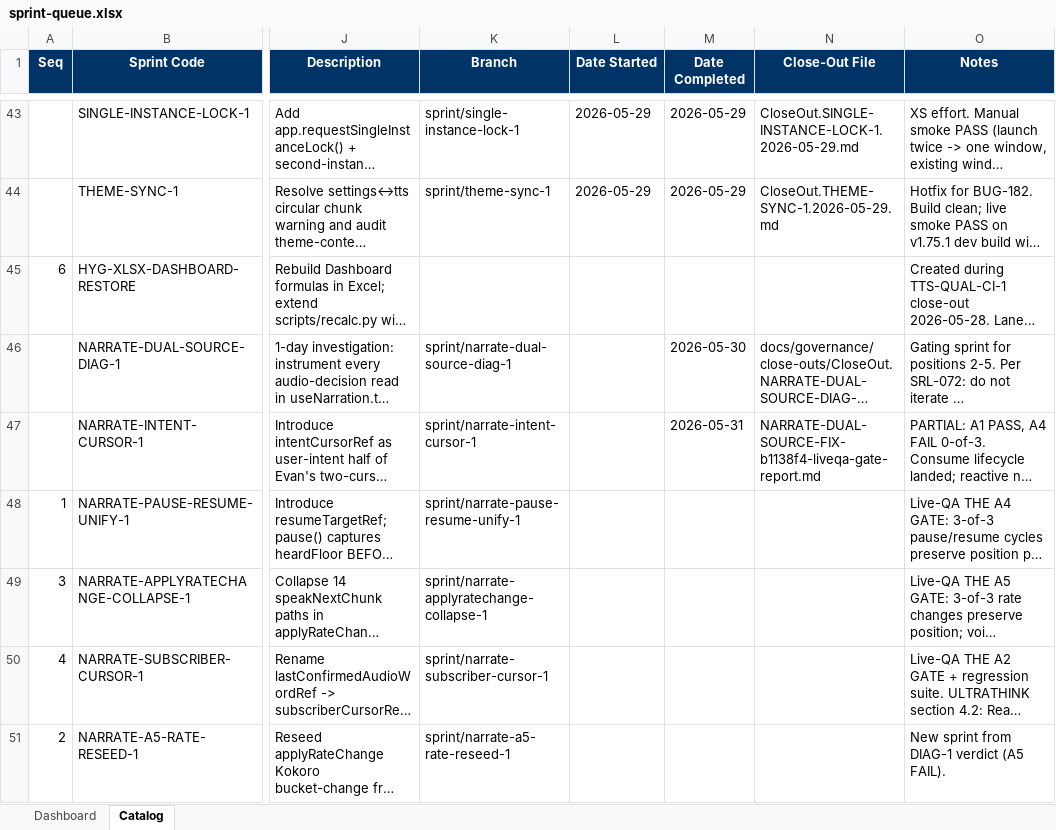
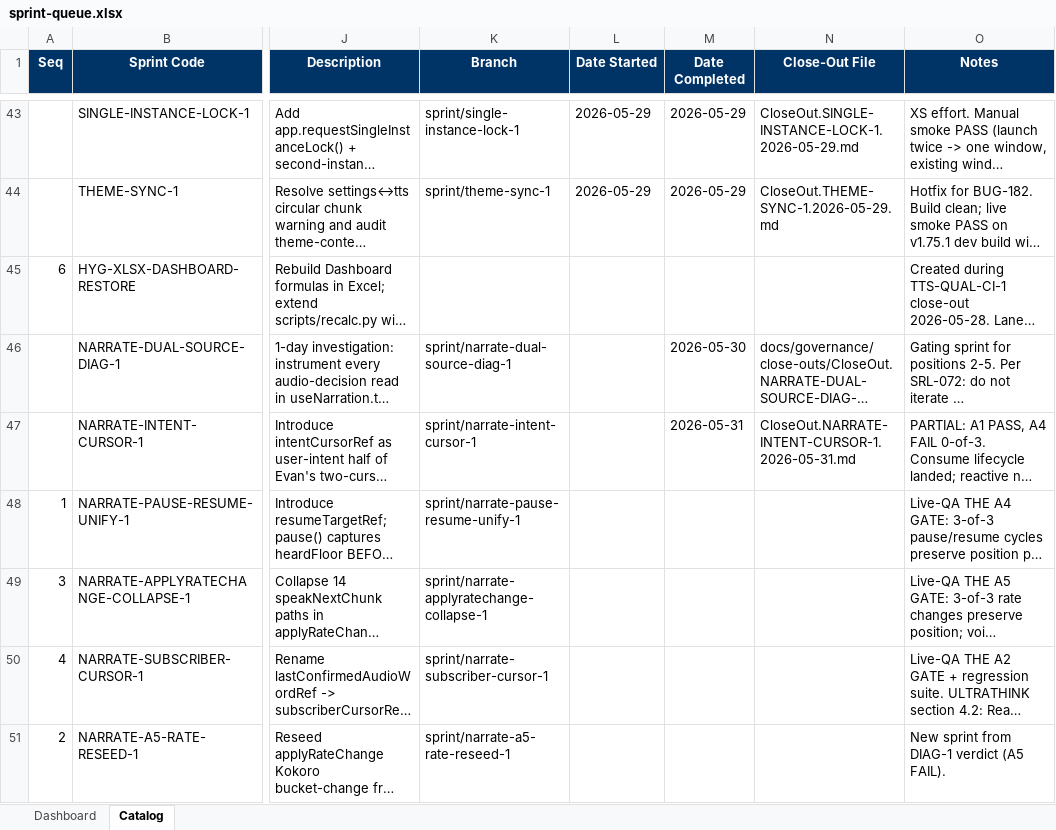
Before and after one commit to gorillabrown/Blurby, an Excel workbook: docs/governance/sprint-queue.xlsx, sheet Catalog, drawn as a sheet; only a part is shown, gaps mark what is left out; long unchanged cells end in …; values as stored, in another font and other column widths than the file's, no borders; table styles not drawn; the diff names each change by its address in the sheet, - before the commit and + after, or states it on an @@ line.

Commit message:
docs(governance): close out NARRATE-INTENT-CURSOR-1 (PARTIAL); promote SRL-089 to Standing Rule #37; backfill SRL-086..SRL-091 in SpecRetro
New: CloseOut.NARRATE-INTENT-CURSOR-1.2026-05-31.md (Sprint Brief, findings, dispositions).

SpecRetro: appended SRL-086, SRL-087, SRL-088, SRL-089, SRL-090, SRL-091.

SRL-086 + SRL-087 backfill (already promoted to SR #36 but were never persisted); SRL-088 + SRL-089 + SRL-090 backfill (referenced by DIAG-1 close-out but not filed); SRL-091 new: reactive write-site cleanup != preventive read-site priority (A4 lesson).

ROADMAP: Standing Rule #37 added (SRL-089 promotion after 2nd occurrence); CWS row 60 close-out file pointer updated.

Catalog row 47 (NARRATE-INTENT-CURSOR-1): Close-Out File pointer updated; recalc.py re-saved.

```diff
--- a/docs/governance/sprint-queue.xlsx (sheet Catalog)
+++ b/docs/governance/sprint-queue.xlsx (sheet Catalog)
-N47 (Close-Out File): NARRATE-DUAL-SOURCE-FIX-b1138f4-liveqa-gate-report.md
+N47 (Close-Out File): CloseOut.NARRATE-INTENT-CURSOR-1.2026-05-31.md
```
Also changed, not shown: 3 other files.
